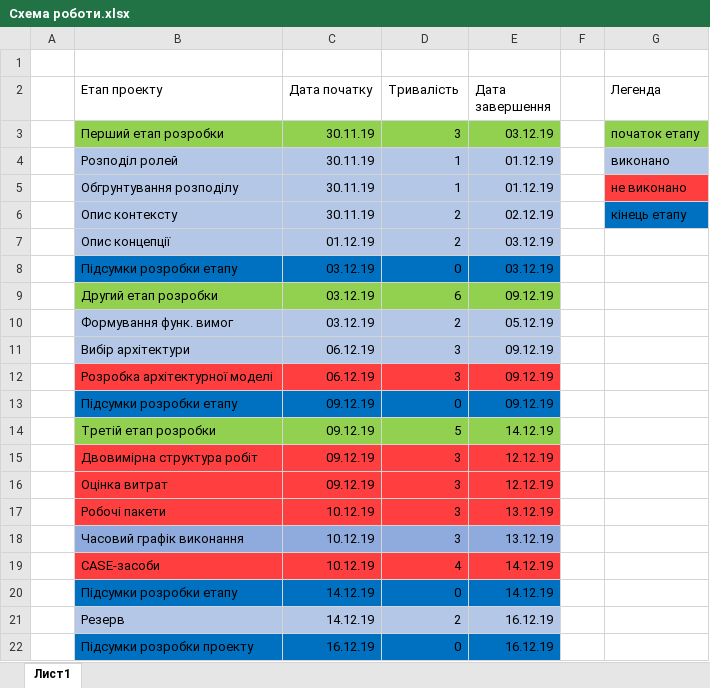
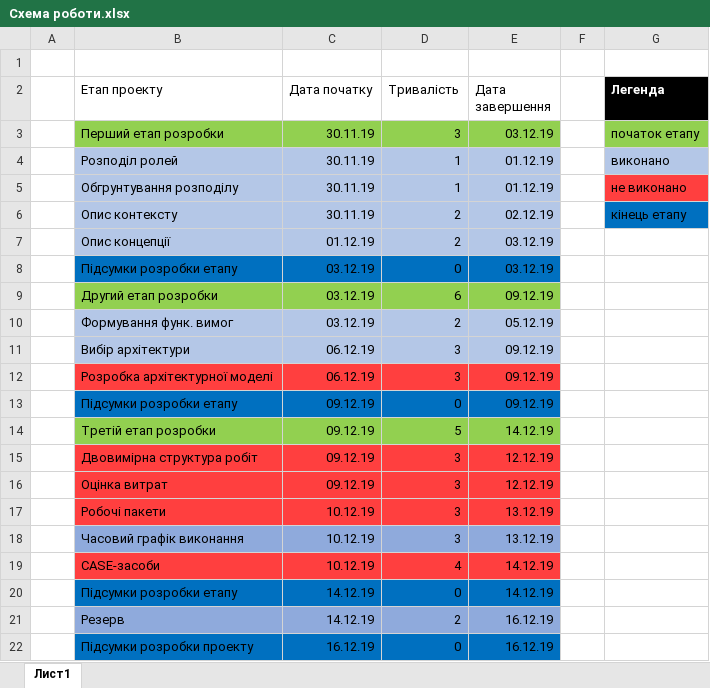
Before and after one commit to d3mage/elektronna_kafedra, an Excel workbook: Схема роботи.xlsx, sheet Лист1, drawn as a sheet; values as stored, in another font and other column widths than the file's, no borders; table styles not drawn; the diff names each change by its address in the sheet, - before the commit and + after, or states it on an @@ line.

```diff
--- a/Схема роботи.xlsx (sheet Лист1)
+++ b/Схема роботи.xlsx (sheet Лист1)
@@ G2 fill: none → #000000, bold: off → on, text colour: black → #FFFFFF @@
-B21:E21 fill: #B4C7E7
+B21:E21 fill: #8FAADC
```
Also changed, not shown: 1 other file.
